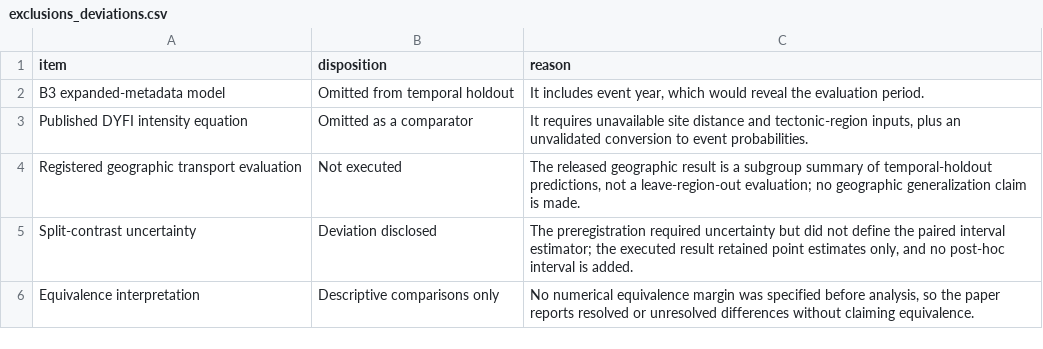
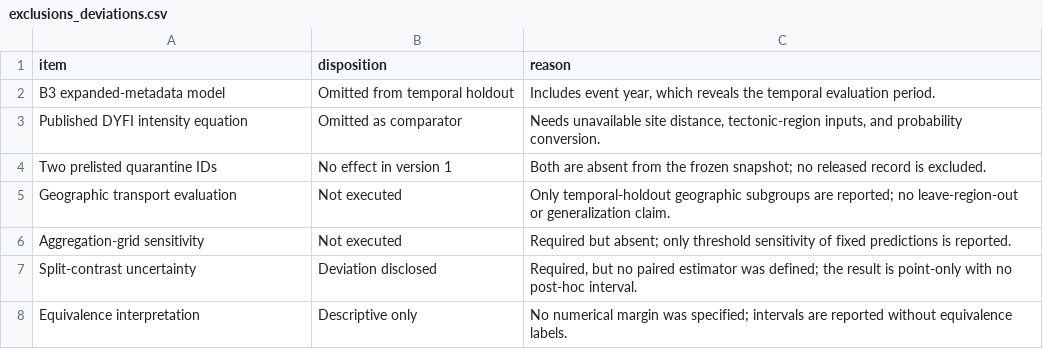
Before and after one commit to akssha74/dyfi-benchmark-reliability, a CSV file: manuscript/tables/exclusions_deviations.csv, drawn as a sheet.

```diff
--- a/manuscript/tables/exclusions_deviations.csv
+++ b/manuscript/tables/exclusions_deviations.csv
@@ -1,6 +1,8 @@
 item,disposition,reason
-B3 expanded-metadata model,Omitted from temporal holdout,"It includes event year, which would reveal the evaluation period."
-Published DYFI intensity equation,Omitted as a comparator,"It requires unavailable site distance and tectonic-region inputs, plus an unvalidated conversion to event probabilities."
-Registered geographic transport evaluation,Not executed,"The released geographic result is a subgroup summary of temporal-holdout predictions, not a leave-region-out evaluation; no geographic generalization claim is made."
-Split-contrast uncertainty,Deviation disclosed,"The preregistration required uncertainty but did not define the paired interval estimator; the executed result retained point estimates only, and no post-hoc interval is added."
-Equivalence interpretation,Descriptive comparisons only,"No numerical equivalence margin was specified before analysis, so the paper reports resolved or unresolved differences without claiming equivalence."
+B3 expanded-metadata model,Omitted from temporal holdout,"Includes event year, which reveals the temporal evaluation period."
+Published DYFI intensity equation,Omitted as comparator,"Needs unavailable site distance, tectonic-region inputs, and probability conversion."
+Two prelisted quarantine IDs,No effect in version 1,Both are absent from the frozen snapshot; no released record is excluded.
+Geographic transport evaluation,Not executed,Only temporal-holdout geographic subgroups are reported; no leave-region-out or generalization claim.
+Aggregation-grid sensitivity,Not executed,Required but absent; only threshold sensitivity of fixed predictions is reported.
+Split-contrast uncertainty,Deviation disclosed,"Required, but no paired estimator was defined; the result is point-only with no post-hoc interval."
+Equivalence interpretation,Descriptive only,No numerical margin was specified; intervals are reported without equivalence labels.
```
Also changed, not shown: manuscript/tables/cohort_roles.csv, 55 other files.
